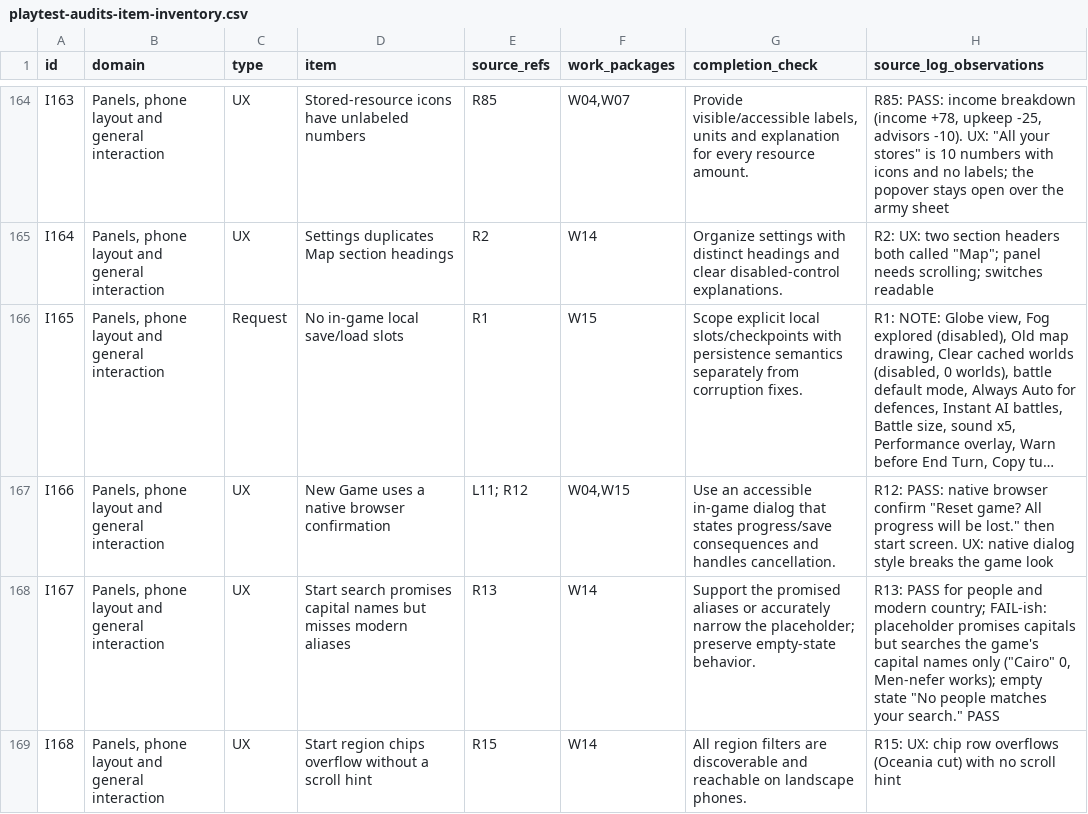
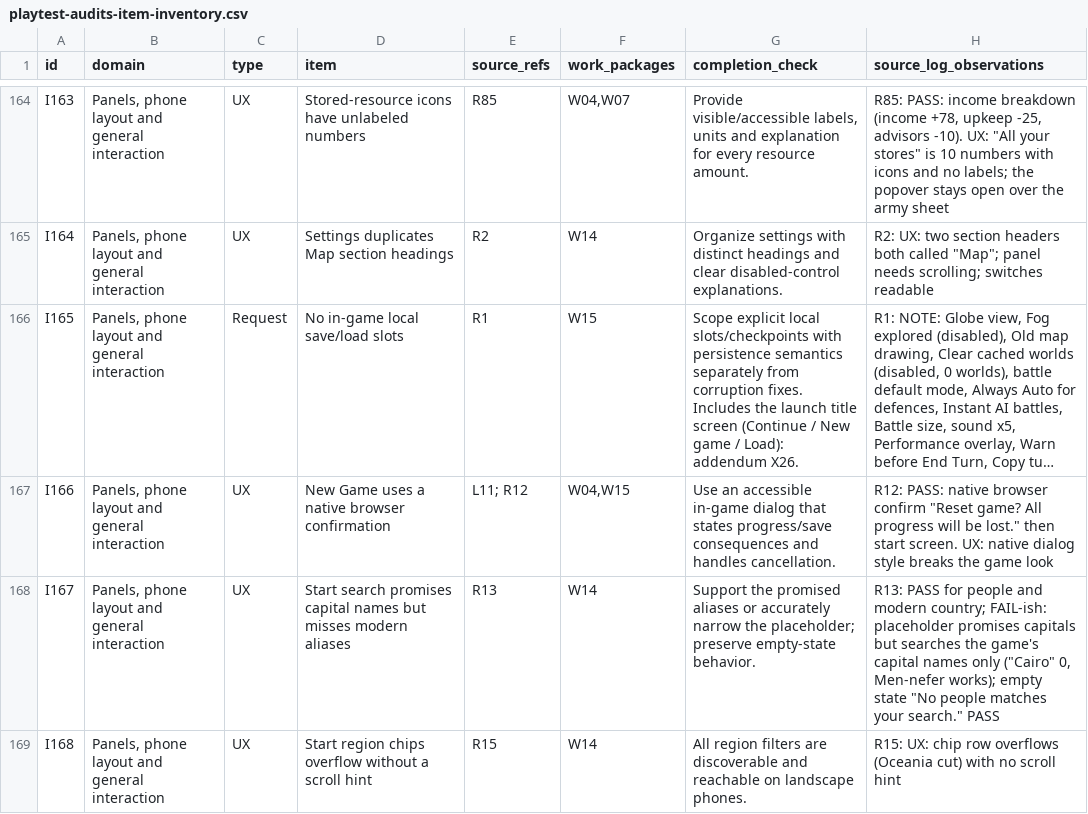
Before and after one commit to yaniv89/terra-imperium, a CSV file: plans/playtest-audits-item-inventory.csv, drawn as a sheet; only a part is shown, gaps mark what is left out; long unchanged cells end in …; the diff names each change by its address in the sheet, - before the commit and + after, or states it on an @@ line.

```diff
--- a/plans/playtest-audits-item-inventory.csv
+++ b/plans/playtest-audits-item-inventory.csv
-G166 (completion_check): …corruption fixes.
+G166 (completion_check): …corruption fixes. Includes the launch title screen (Continue / New game / Load): addendum X26.
```
Also changed, not shown: 2 other files.
